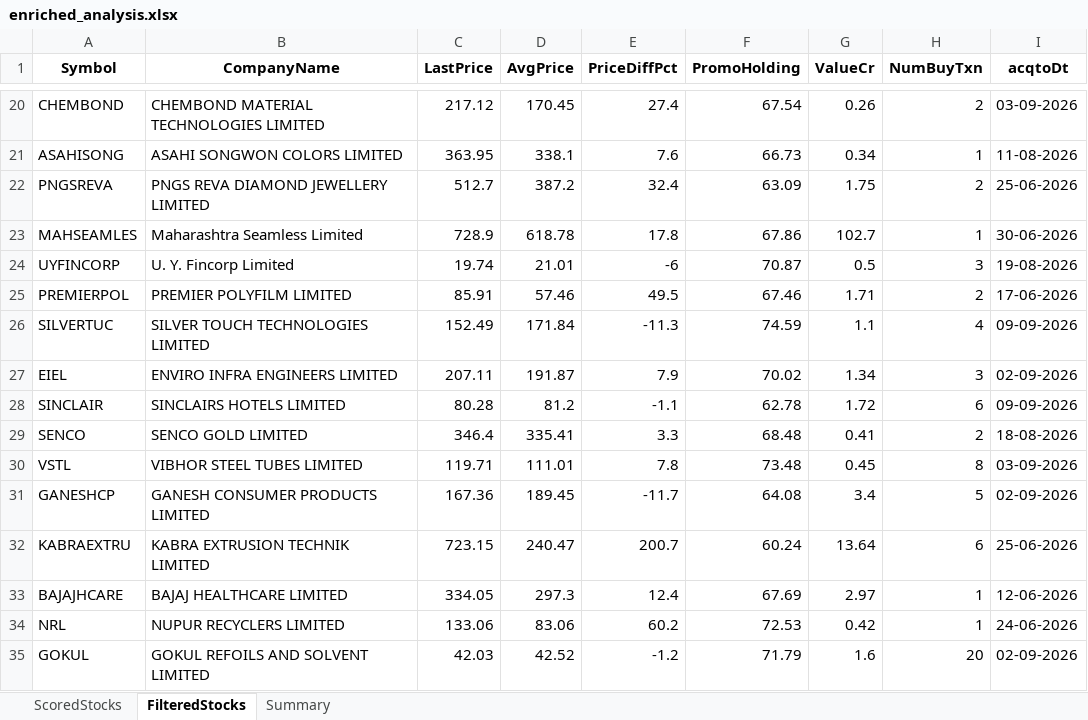
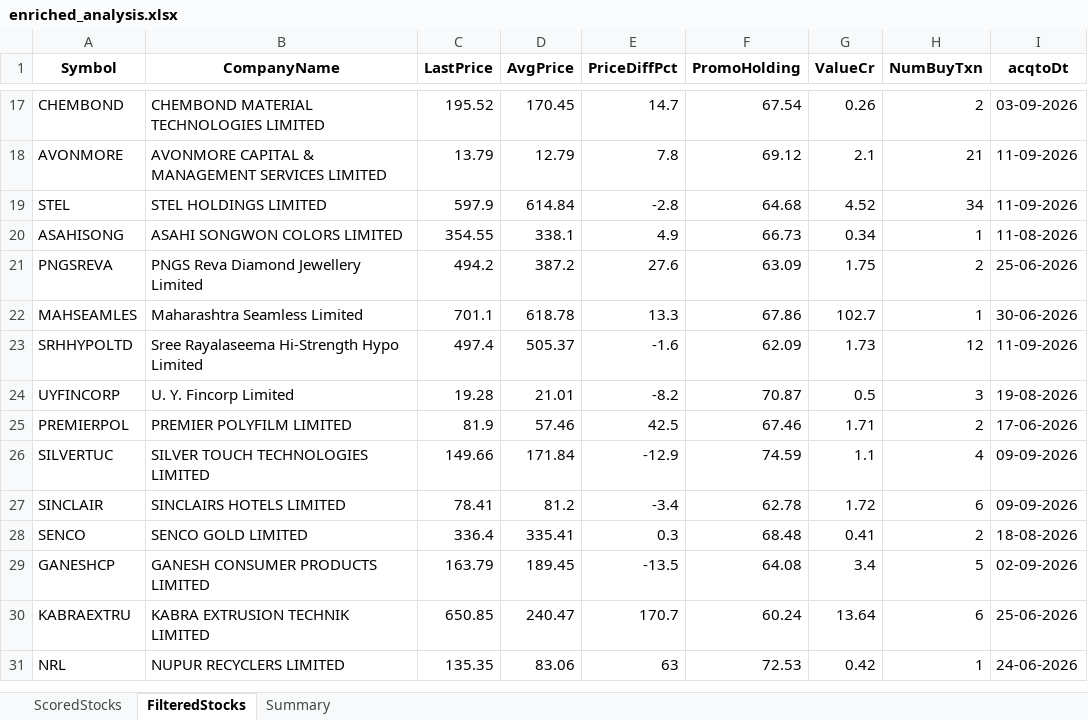
Before and after one commit to rajeshbedse/rbedse, an Excel workbook: output/2026-09-15/enriched_analysis.xlsx, sheet FilteredStocks, drawn as a sheet; only a part is shown, gaps mark what is left out; values as stored, in another font and other column widths than the file's, no borders; removed rows and columns are numbered as before the commit, all else as after; the diff covers the shown part only; the diff names each change by its address in the sheet, - before the commit and + after, or states it on an @@ line.

```diff
--- a/output/2026-09-15/enriched_analysis.xlsx (sheet FilteredStocks)
+++ b/output/2026-09-15/enriched_analysis.xlsx (sheet FilteredStocks)
-C17 (LastPrice): 217.12
+C17 (LastPrice): 195.52
-E17 (PriceDiffPct): 27.4
+E17 (PriceDiffPct): 14.7
+row 18: AVONMORE | AVONMORE CAPITAL & MANAGEMENT SERVICES LIMITED | 13.79 | 12.79 | 7.8 | 69.12 | 2.1 | 21 | 11-09-2026
+row 19: STEL | STEL HOLDINGS LIMITED | 597.9 | 614.84 | -2.8 | 64.68 | 4.52 | 34 | 11-09-2026
-C20 (LastPrice): 363.95
+C20 (LastPrice): 354.55
-E20 (PriceDiffPct): 7.6
+E20 (PriceDiffPct): 4.9
-B21 (CompanyName): PNGS REVA DIAMOND JEWELLERY LIMITED
+B21 (CompanyName): PNGS Reva Diamond Jewellery Limited
-C21 (LastPrice): 512.7
+C21 (LastPrice): 494.2
-E21 (PriceDiffPct): 32.4
+E21 (PriceDiffPct): 27.6
-C22 (LastPrice): 728.9
+C22 (LastPrice): 701.1
-E22 (PriceDiffPct): 17.8
+E22 (PriceDiffPct): 13.3
+row 23: SRHHYPOLTD | Sree Rayalaseema Hi-Strength Hypo Limited | 497.4 | 505.37 | -1.6 | 62.09 | 1.73 | 12 | 11-09-2026
-C24 (LastPrice): 19.74
+C24 (LastPrice): 19.28
-E24 (PriceDiffPct): -6
+E24 (PriceDiffPct): -8.2
-C25 (LastPrice): 85.91
+C25 (LastPrice): 81.9
-E25 (PriceDiffPct): 49.5
+E25 (PriceDiffPct): 42.5
-C26 (LastPrice): 152.49
+C26 (LastPrice): 149.66
-E26 (PriceDiffPct): -11.3
+E26 (PriceDiffPct): -12.9
-row 27: EIEL | ENVIRO INFRA ENGINEERS LIMITED | 207.11 | 191.87 | 7.9 | 70.02 | 1.34 | 3 | 02-09-2026
-C27 (LastPrice): 80.28
+C27 (LastPrice): 78.41
-E27 (PriceDiffPct): -1.1
+E27 (PriceDiffPct): -3.4
-C28 (LastPrice): 346.4
+C28 (LastPrice): 336.4
-E28 (PriceDiffPct): 3.3
+E28 (PriceDiffPct): 0.3
-row 30: VSTL | VIBHOR STEEL TUBES LIMITED | 119.71 | 111.01 | 7.8 | 73.48 | 0.45 | 8 | 03-09-2026
-C29 (LastPrice): 167.36
+C29 (LastPrice): 163.79
-E29 (PriceDiffPct): -11.7
+E29 (PriceDiffPct): -13.5
-C30 (LastPrice): 723.15
+C30 (LastPrice): 650.85
-E30 (PriceDiffPct): 200.7
+E30 (PriceDiffPct): 170.7
-row 33: BAJAJHCARE | BAJAJ HEALTHCARE LIMITED | 334.05 | 297.3 | 12.4 | 67.69 | 2.97 | 1 | 12-06-2026
-C31 (LastPrice): 133.06
+C31 (LastPrice): 135.35
-E31 (PriceDiffPct): 60.2
+E31 (PriceDiffPct): 63
-row 35: GOKUL | GOKUL REFOILS AND SOLVENT LIMITED | 42.03 | 42.52 | -1.2 | 71.79 | 1.6 | 20 | 02-09-2026
```
Also changed, not shown: 17 added rows, 15 removed rows and 48 edited cells elsewhere in this sheet, sheet ScoredStocks, sheet Summary, 12 other files.
